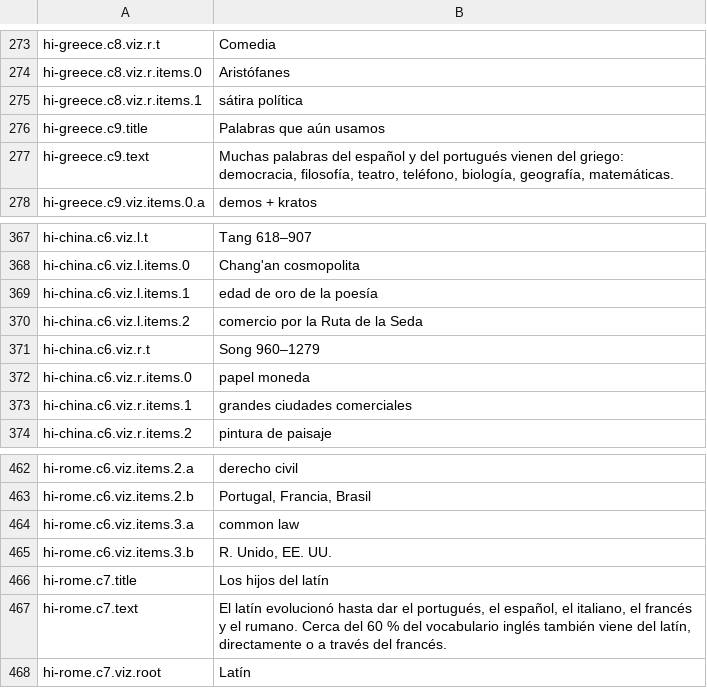
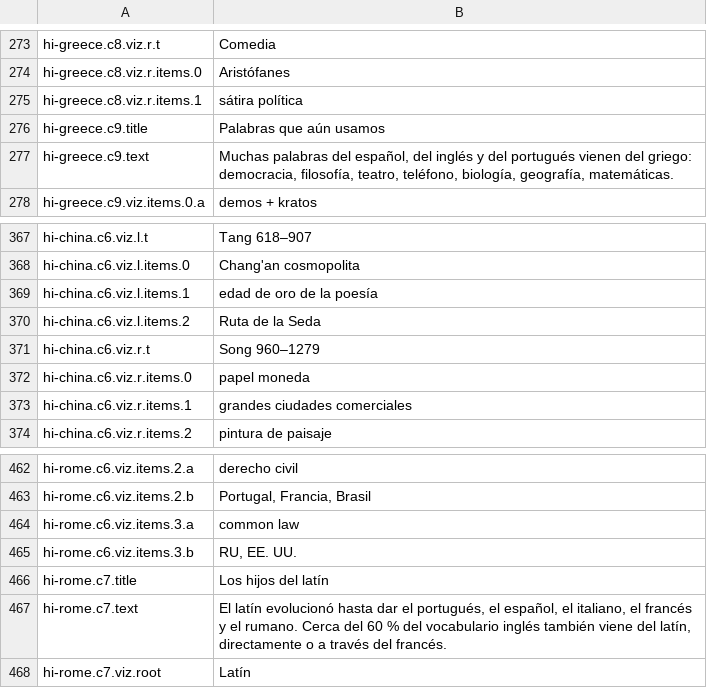
Before and after one commit to carlosCastro99/thiirfv588wui5773, a TSV file: content/i18n/es/history.tsv, drawn as a sheet; only a part is shown, gaps mark what is left out.

```diff
--- a/content/i18n/es/history.tsv
+++ b/content/i18n/es/history.tsv
@@ -276,3 +276,3 @@ hi-greece.c8.viz.r.items.1	sátira política
 hi-greece.c9.title	Palabras que aún usamos
-hi-greece.c9.text	Muchas palabras del español y del portugués vienen del griego: democracia, filosofía, teatro, teléfono, biología, geografía, matemáticas.
+hi-greece.c9.text	Muchas palabras del español, del inglés y del portugués vienen del griego: democracia, filosofía, teatro, teléfono, biología, geografía, matemáticas.
 hi-greece.c9.viz.items.0.a	demos + kratos
@@ -369,3 +369,3 @@ hi-china.c6.viz.l.items.0	Chang'an cosmopolita
 hi-china.c6.viz.l.items.1	edad de oro de la poesía
-hi-china.c6.viz.l.items.2	comercio por la Ruta de la Seda
+hi-china.c6.viz.l.items.2	Ruta de la Seda
 hi-china.c6.viz.r.t	Song 960–1279
@@ -464,3 +464,3 @@ hi-rome.c6.viz.items.2.b	Portugal, Francia, Brasil
 hi-rome.c6.viz.items.3.a	common law
-hi-rome.c6.viz.items.3.b	R. Unido, EE. UU.
+hi-rome.c6.viz.items.3.b	RU, EE. UU.
 hi-rome.c7.title	Los hijos del latín
```
